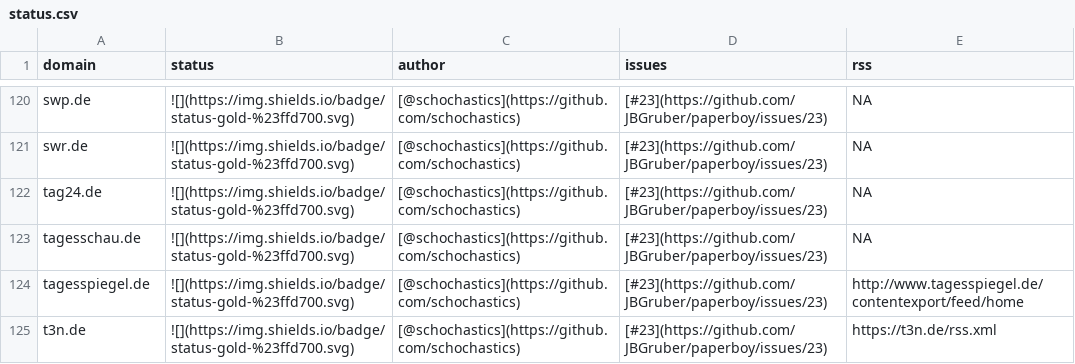
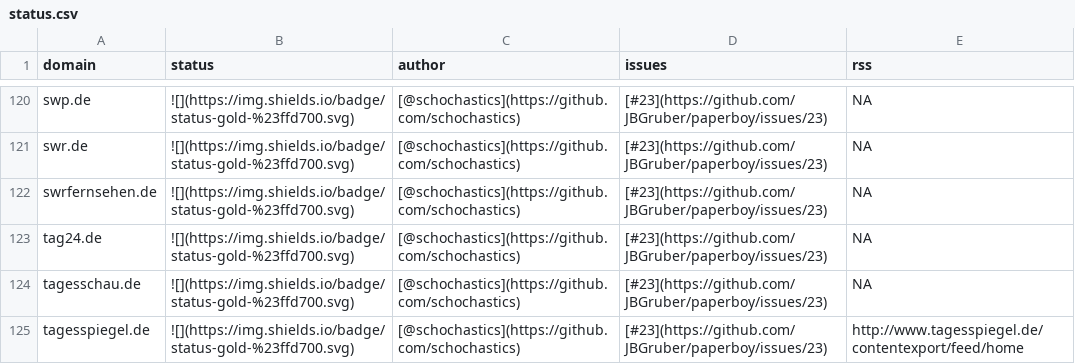
Before and after one commit to JBGruber/paperboy, a CSV file: inst/status.csv, drawn as a sheet; only a part is shown, gaps mark what is left out; the shorter side is filled out with more unchanged rows; the diff names each change by its address in the sheet, - before the commit and + after, or states it on an @@ line.

Commit message:
added swrfernsehen.de

```diff
--- a/inst/status.csv
+++ b/inst/status.csv
+row 122: swrfernsehen.de | ![](https://img.shields.io/badge/status-gold-%23ffd700.svg) | [@schochastics](https://github.com/schochastics) | [#23](https://github.com/JBGruber/paperboy/issues/23) | NA
```
Also changed, not shown: 2 other files.
